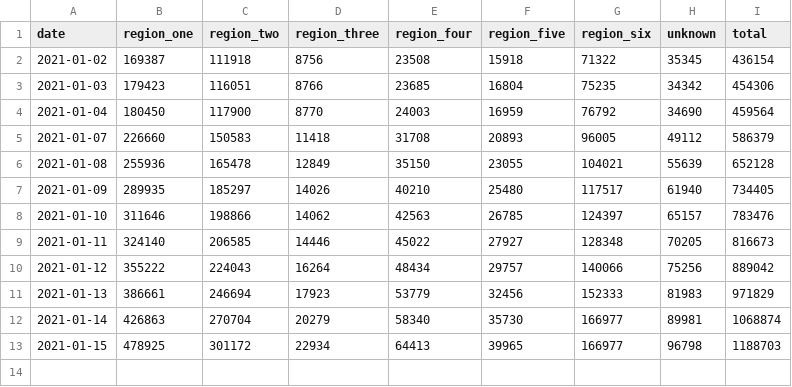
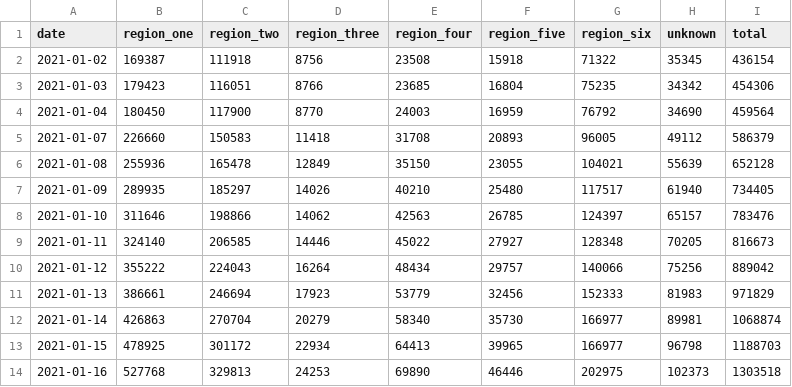
Before and after one commit to electronicwhisper/ca-vaccine.com, a CSV file: data/cdph-doses.csv, drawn as a sheet.

Commit message:
Add new data

```diff
--- a/data/cdph-doses.csv
+++ b/data/cdph-doses.csv
@@ -13 +13,2 @@ date,region_one,region_two,region_three,region_four,region_five,region_six,unkno
 2021-01-15,478925,301172,22934,64413,39965,166977,96798,1188703
+2021-01-16,527768,329813,24253,69890,46446,202975,102373,1303518
```
